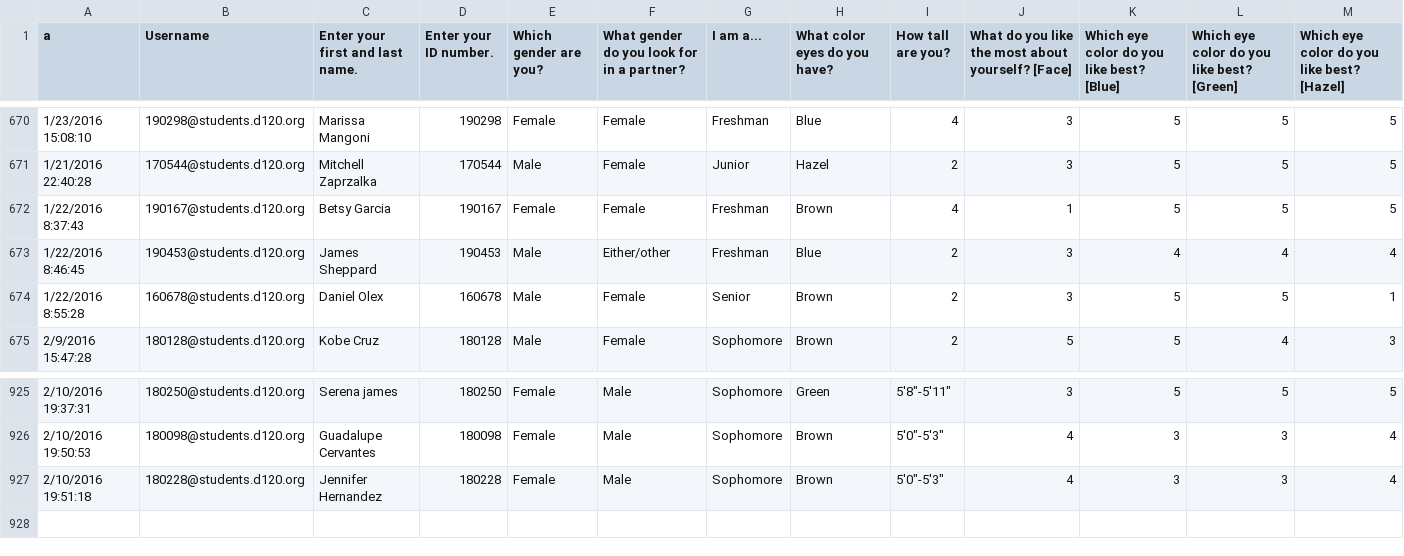
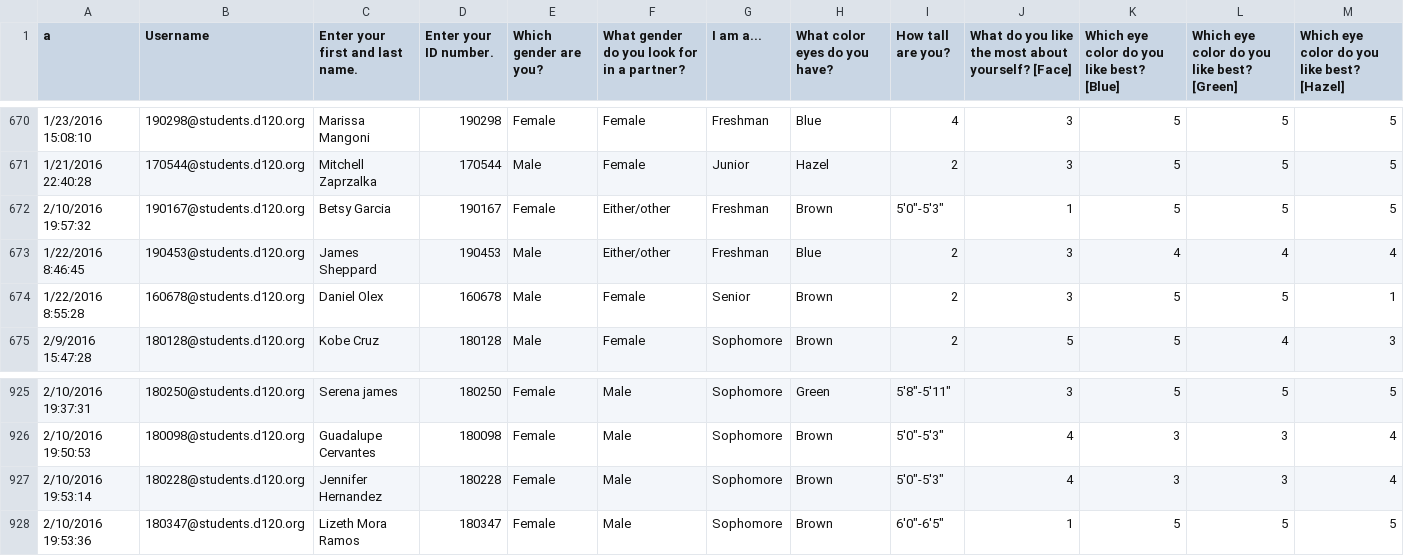
Before and after one commit to MHSByteClub/mhsbyteclub.github.io, a CSV file: matchresponses.csv, drawn as a sheet; only a part is shown, gaps mark what is left out; rows hold the shown columns only; the diff names each change by its address in the sheet, - before the commit and + after, or states it on an @@ line.

Commit message:
updated matchresponses.csv

```diff
--- a/matchresponses.csv
+++ b/matchresponses.csv
-A672 (a): 1/22/2016 8:37:43
+A672 (a): 2/10/2016 19:57:32
-F672: Female
+F672: Either/other
-I672 (How tall are you?): 4
+I672 (How tall are you?): 5'0"-5'3"
-A927 (a): 2/10/2016 19:51:18
+A927 (a): 2/10/2016 19:53:14
+row 928: 2/10/2016 19:53:36 | 180347@students.d120.org | Lizeth Mora Ramos | 180347 | Female | Male | Sophomore | Brown | 6'0"-6'5" | 1 | 5 | 5 | 5
```
